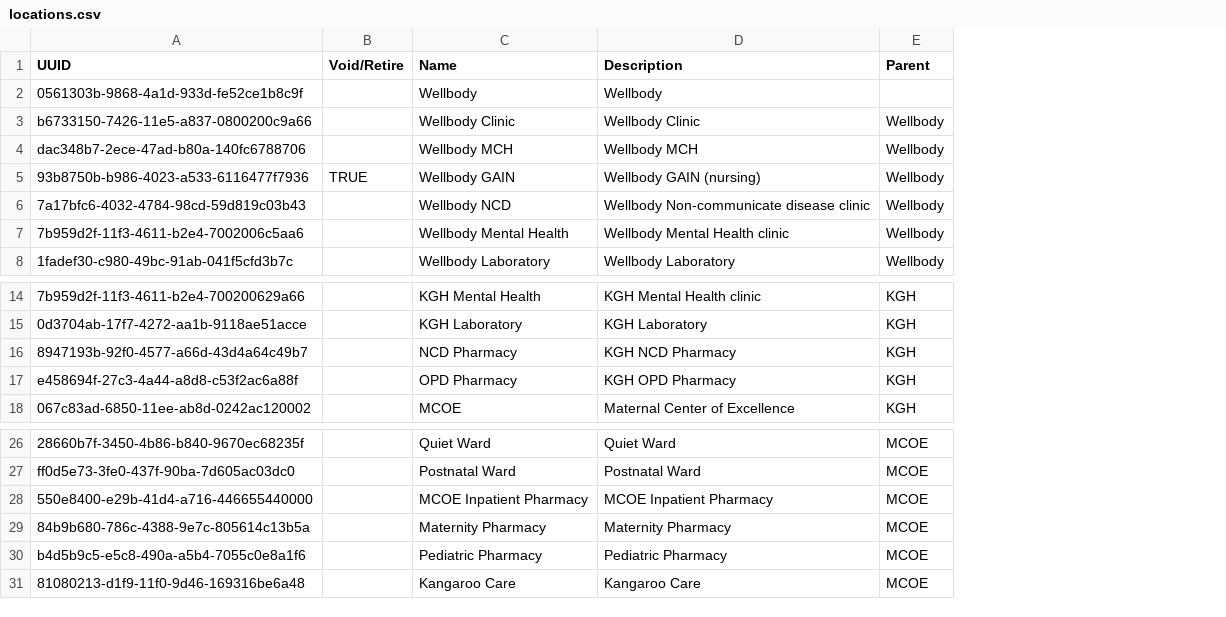
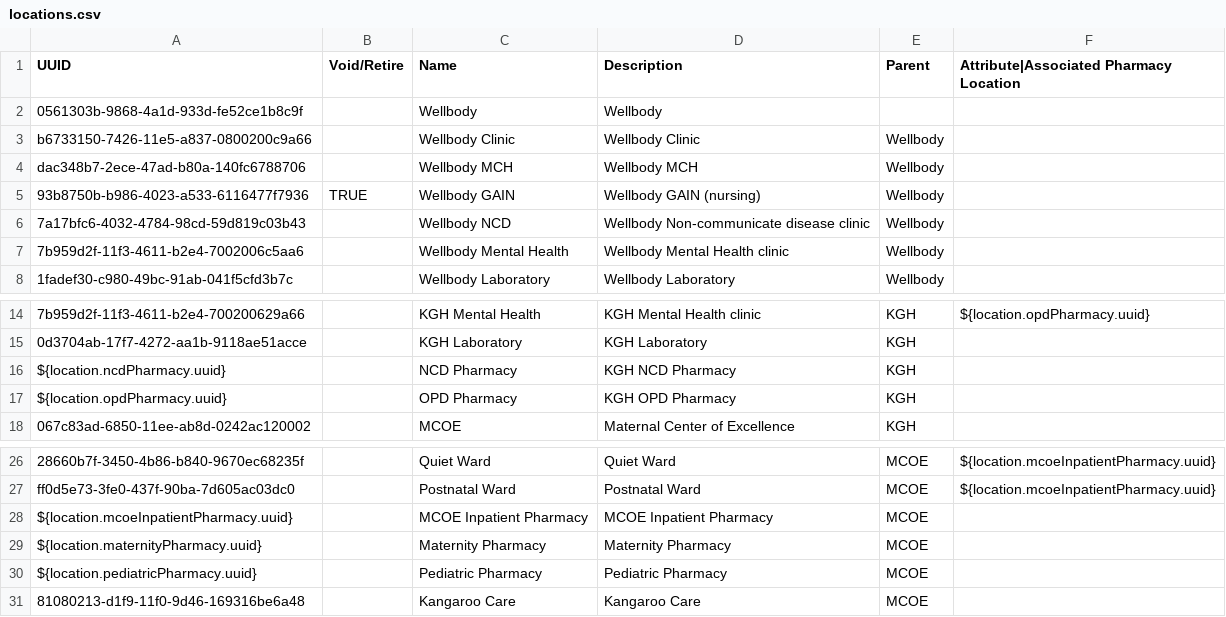
Before and after one commit to PIH/openmrs-config-pihsl, a CSV file: configuration/locations/locations.csv, drawn as a sheet; only a part is shown, gaps mark what is left out; the diff names each change by its address in the sheet, - before the commit and + after, or states it on an @@ line.

Commit message:
UHM-8953: Make Pharmacy Location Filters "sticky"

```diff
--- a/configuration/locations/locations.csv
+++ b/configuration/locations/locations.csv
+column F, row 1: Attribute|Associated Pharmacy Location; row 14: ${location.opdPharmacy.uuid}; rows 26-27: ${location.mcoeInpatientPharmacy.uuid} | ${location.mcoeInpatientPharmacy.uuid}
-A16 (UUID): 8947193b-92f0-4577-a66d-43d4a64c49b7
+A16 (UUID): ${location.ncdPharmacy.uuid}
-A17 (UUID): e458694f-27c3-4a44-a8d8-c53f2ac6a88f
+A17 (UUID): ${location.opdPharmacy.uuid}
-A28 (UUID): 550e8400-e29b-41d4-a716-446655440000
+A28 (UUID): ${location.mcoeInpatientPharmacy.uuid}
-A29 (UUID): 84b9b680-786c-4388-9e7c-805614c13b5a
+A29 (UUID): ${location.maternityPharmacy.uuid}
-A30 (UUID): b4d5b9c5-e5c8-490a-a5b4-7055c0e8a1f6
+A30 (UUID): ${location.pediatricPharmacy.uuid}
```
Also changed, not shown: 1 other file.
